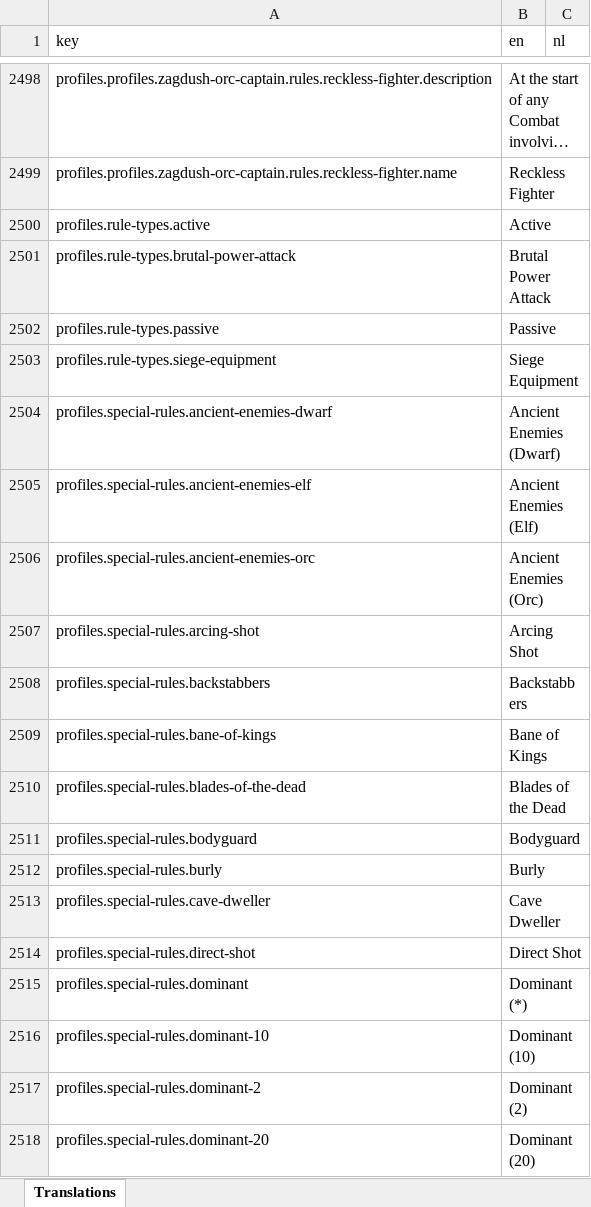
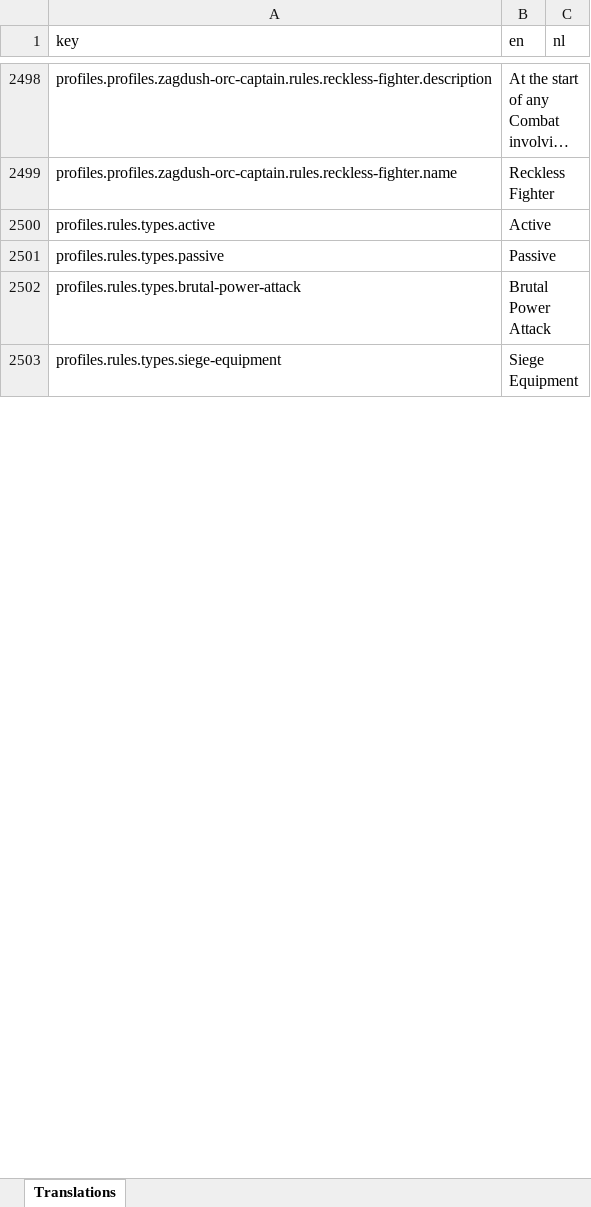
Before and after one commit to mhollink/mesbg-list-builder, an Excel workbook: data/raw/translations.xlsx, sheet Translations, drawn as a sheet; only a part is shown, gaps mark what is left out; long unchanged cells end in …; values as stored, in another font and other column widths than the file's, no borders; removed rows and columns are numbered as before the commit, all else as after; the diff covers the shown part only; the diff names each change by its address in the sheet, - before the commit and + after, or states it on an @@ line.

Commit message:
Translate rule parameters

```diff
--- a/data/raw/translations.xlsx (sheet Translations)
+++ b/data/raw/translations.xlsx (sheet Translations)
-A2500 (key): profiles.rule-types.active
+A2500 (key): profiles.rules.types.active
+row 2501: profiles.rules.types.passive | Passive
-A2502 (key): profiles.rule-types.brutal-power-attack
+A2502 (key): profiles.rules.types.brutal-power-attack
-row 2502: profiles.rule-types.passive | Passive
-A2503 (key): profiles.rule-types.siege-equipment
+A2503 (key): profiles.rules.types.siege-equipment
-row 2504: profiles.special-rules.ancient-enemies-dwarf | Ancient Enemies (Dwarf)
-row 2505: profiles.special-rules.ancient-enemies-elf | Ancient Enemies (Elf)
-row 2506: profiles.special-rules.ancient-enemies-orc | Ancient Enemies (Orc)
-row 2507: profiles.special-rules.arcing-shot | Arcing Shot
-row 2508: profiles.special-rules.backstabbers | Backstabbers
-row 2509: profiles.special-rules.bane-of-kings | Bane of Kings
-row 2510: profiles.special-rules.blades-of-the-dead | Blades of the Dead
-row 2511: profiles.special-rules.bodyguard | Bodyguard
-row 2512: profiles.special-rules.burly | Burly
-row 2513: profiles.special-rules.cave-dweller | Cave Dweller
-row 2514: profiles.special-rules.direct-shot | Direct Shot
-row 2515: profiles.special-rules.dominant | Dominant (*)
-row 2516: profiles.special-rules.dominant-10 | Dominant (10)
-row 2517: profiles.special-rules.dominant-2 | Dominant (2)
-row 2518: profiles.special-rules.dominant-20 | Dominant (20)
```
Also changed, not shown: 49 added rows, 82 removed rows and 3 edited cells elsewhere in this sheet, data/raw/profiles.xlsx, 4 other files.
